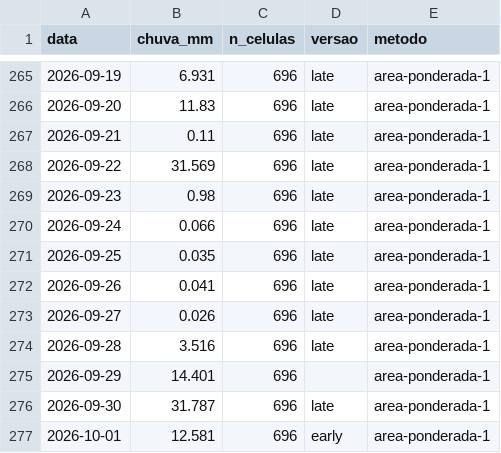
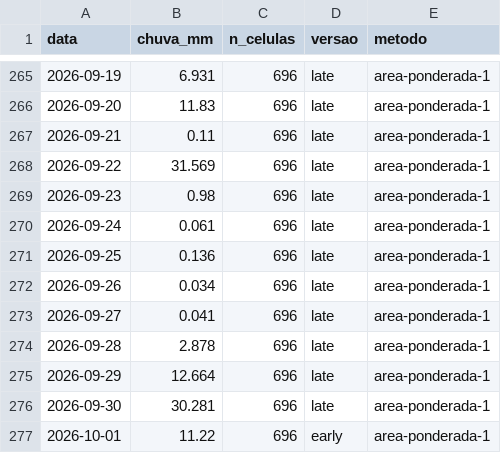
Before and after one commit to dlpena/iguacu-painel, a CSV file: dados/merge/chuva_bacia_diaria.csv, drawn as a sheet; only a part is shown, gaps mark what is left out.

```diff
--- a/dados/merge/chuva_bacia_diaria.csv
+++ b/dados/merge/chuva_bacia_diaria.csv
@@ -269,9 +269,9 @@ data,chuva_mm,n_celulas,versao,metodo
 2026-09-23,0.98,696,late,area-ponderada-1
-2026-09-24,0.066,696,late,area-ponderada-1
-2026-09-25,0.035,696,late,area-ponderada-1
-2026-09-26,0.041,696,late,area-ponderada-1
-2026-09-27,0.026,696,late,area-ponderada-1
-2026-09-28,3.516,696,late,area-ponderada-1
-2026-09-29,14.401,696,,area-ponderada-1
-2026-09-30,31.787,696,late,area-ponderada-1
-2026-10-01,12.581,696,early,area-ponderada-1
+2026-09-24,0.061,696,late,area-ponderada-1
+2026-09-25,0.136,696,late,area-ponderada-1
+2026-09-26,0.034,696,late,area-ponderada-1
+2026-09-27,0.041,696,late,area-ponderada-1
+2026-09-28,2.878,696,late,area-ponderada-1
+2026-09-29,12.664,696,late,area-ponderada-1
+2026-09-30,30.281,696,late,area-ponderada-1
+2026-10-01,11.22,696,early,area-ponderada-1
```
Also changed, not shown: 42 other files.
